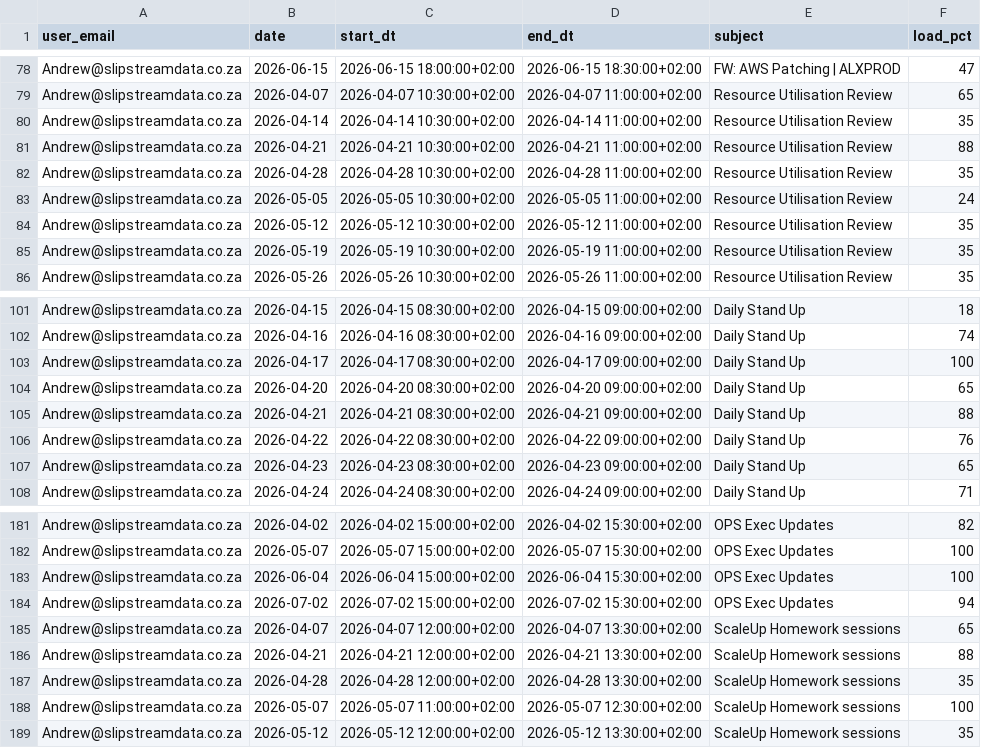
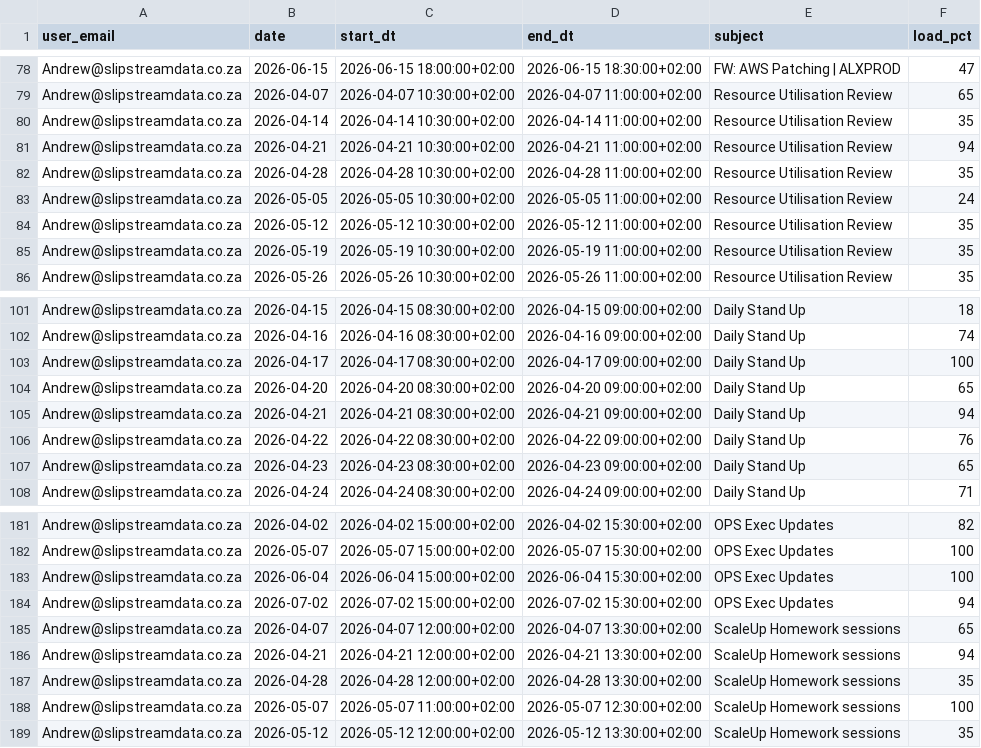
Before and after one commit to ThandoCalana/resource_scheduling, a CSV file: Schedule/outlook_events.csv, drawn as a sheet; only a part is shown, gaps mark what is left out; the diff covers the shown part only.

```diff
--- a/Schedule/outlook_events.csv
+++ b/Schedule/outlook_events.csv
@@ -80,3 +80,3 @@ Andrew@slipstreamdata.co.za,2026-04-07,2026-04-07 10:30:00+02:00,2026-04-07 11:0
 Andrew@slipstreamdata.co.za,2026-04-14,2026-04-14 10:30:00+02:00,2026-04-14 11:00:00+02:00,Resource Utilisation Review,35
-Andrew@slipstreamdata.co.za,2026-04-21,2026-04-21 10:30:00+02:00,2026-04-21 11:00:00+02:00,Resource Utilisation Review,88
+Andrew@slipstreamdata.co.za,2026-04-21,2026-04-21 10:30:00+02:00,2026-04-21 11:00:00+02:00,Resource Utilisation Review,94
 Andrew@slipstreamdata.co.za,2026-04-28,2026-04-28 10:30:00+02:00,2026-04-28 11:00:00+02:00,Resource Utilisation Review,35
@@ -104,3 +104,3 @@ Andrew@slipstreamdata.co.za,2026-04-17,2026-04-17 08:30:00+02:00,2026-04-17 09:0
 Andrew@slipstreamdata.co.za,2026-04-20,2026-04-20 08:30:00+02:00,2026-04-20 09:00:00+02:00,Daily Stand Up,65
-Andrew@slipstreamdata.co.za,2026-04-21,2026-04-21 08:30:00+02:00,2026-04-21 09:00:00+02:00,Daily Stand Up,88
+Andrew@slipstreamdata.co.za,2026-04-21,2026-04-21 08:30:00+02:00,2026-04-21 09:00:00+02:00,Daily Stand Up,94
 Andrew@slipstreamdata.co.za,2026-04-22,2026-04-22 08:30:00+02:00,2026-04-22 09:00:00+02:00,Daily Stand Up,76
@@ -185,3 +185,3 @@ Andrew@slipstreamdata.co.za,2026-07-02,2026-07-02 15:00:00+02:00,2026-07-02 15:3
 Andrew@slipstreamdata.co.za,2026-04-07,2026-04-07 12:00:00+02:00,2026-04-07 13:30:00+02:00,ScaleUp Homework sessions ,65
-Andrew@slipstreamdata.co.za,2026-04-21,2026-04-21 12:00:00+02:00,2026-04-21 13:30:00+02:00,ScaleUp Homework sessions ,88
+Andrew@slipstreamdata.co.za,2026-04-21,2026-04-21 12:00:00+02:00,2026-04-21 13:30:00+02:00,ScaleUp Homework sessions ,94
 Andrew@slipstreamdata.co.za,2026-04-28,2026-04-28 12:00:00+02:00,2026-04-28 13:30:00+02:00,ScaleUp Homework sessions ,35
```
Also changed, not shown: 1 added row, 2 removed rows and 8 edited cells elsewhere in this file.
